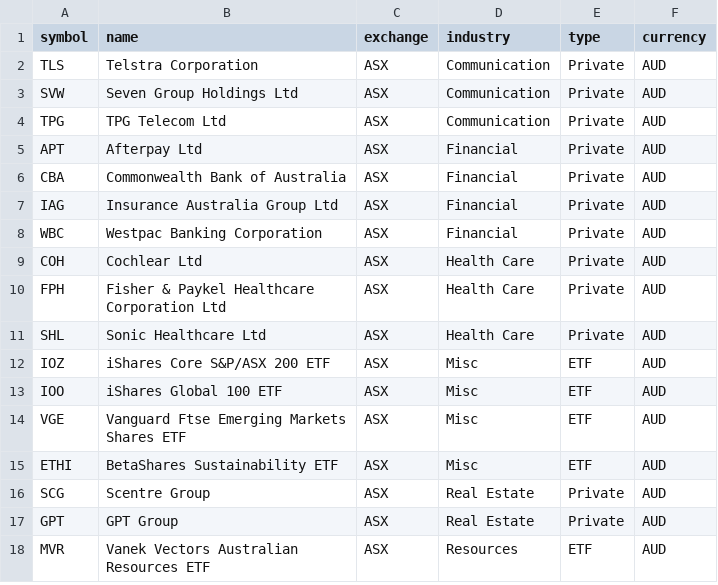
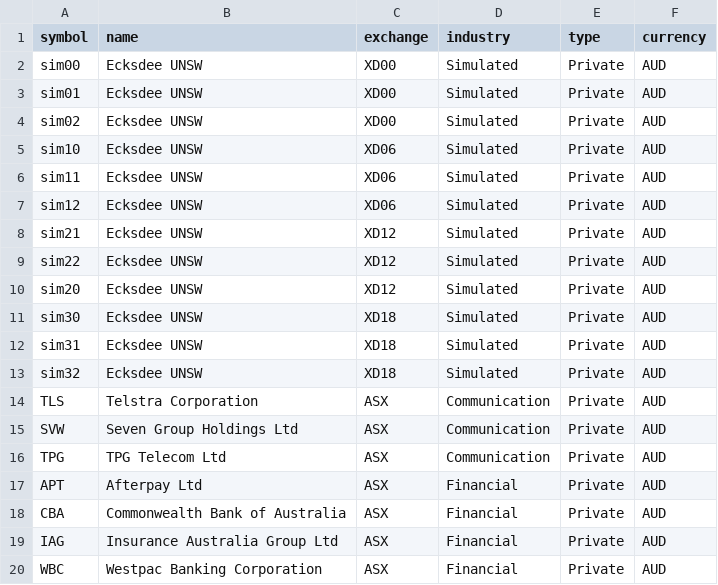
Before and after one commit to xpire/cs3900-project, a CSV file: database/stocks.csv, drawn as a sheet; only a part is shown; the shorter side is filled out with more unchanged rows; the diff names each change by its address in the sheet, - before the commit and + after, or states it on an @@ line.

Commit message:
updated stocks list and exchange info

```diff
--- a/database/stocks.csv
+++ b/database/stocks.csv
+row 2: sim00 | Ecksdee UNSW | XD00 | Simulated | Private | AUD
+row 3: sim01 | Ecksdee UNSW | XD00 | Simulated | Private | AUD
+row 4: sim02 | Ecksdee UNSW | XD00 | Simulated | Private | AUD
+row 5: sim10 | Ecksdee UNSW | XD06 | Simulated | Private | AUD
+row 6: sim11 | Ecksdee UNSW | XD06 | Simulated | Private | AUD
+row 7: sim12 | Ecksdee UNSW | XD06 | Simulated | Private | AUD
+row 8: sim21 | Ecksdee UNSW | XD12 | Simulated | Private | AUD
+row 9: sim22 | Ecksdee UNSW | XD12 | Simulated | Private | AUD
+row 10: sim20 | Ecksdee UNSW | XD12 | Simulated | Private | AUD
+row 11: sim30 | Ecksdee UNSW | XD18 | Simulated | Private | AUD
+row 12: sim31 | Ecksdee UNSW | XD18 | Simulated | Private | AUD
+row 13: sim32 | Ecksdee UNSW | XD18 | Simulated | Private | AUD
```
Also changed, not shown: 2 other files.
